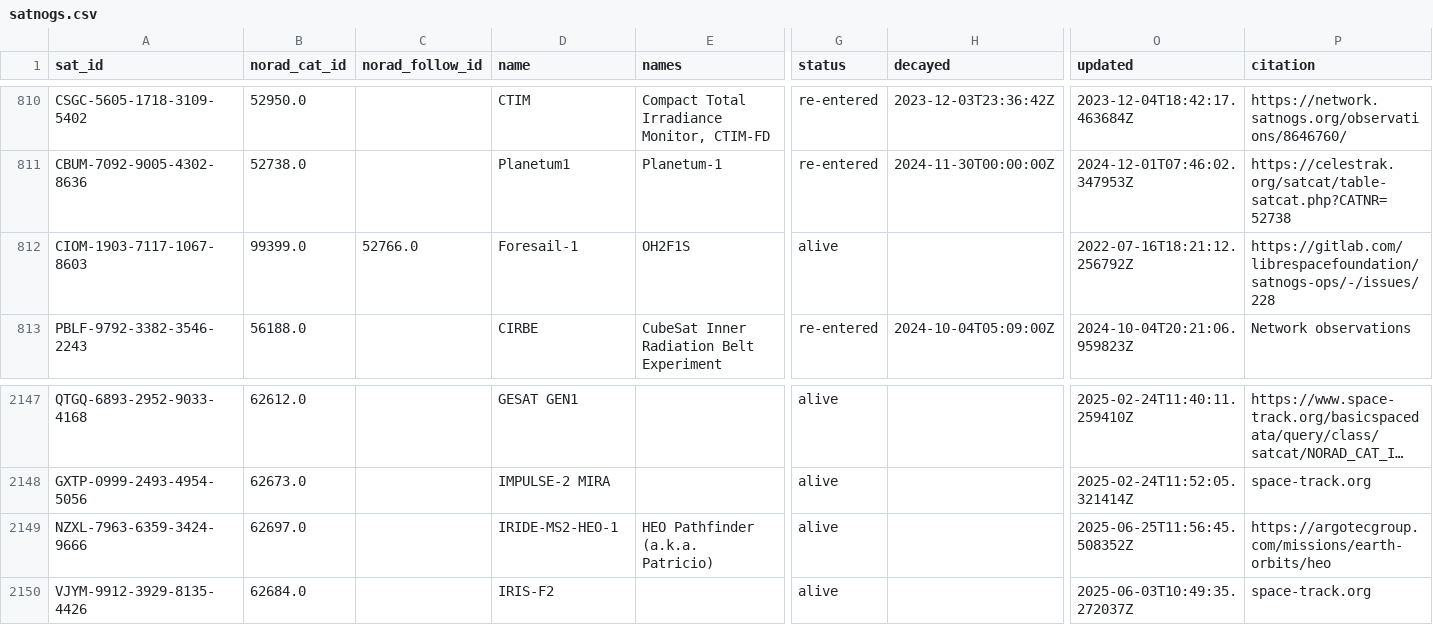
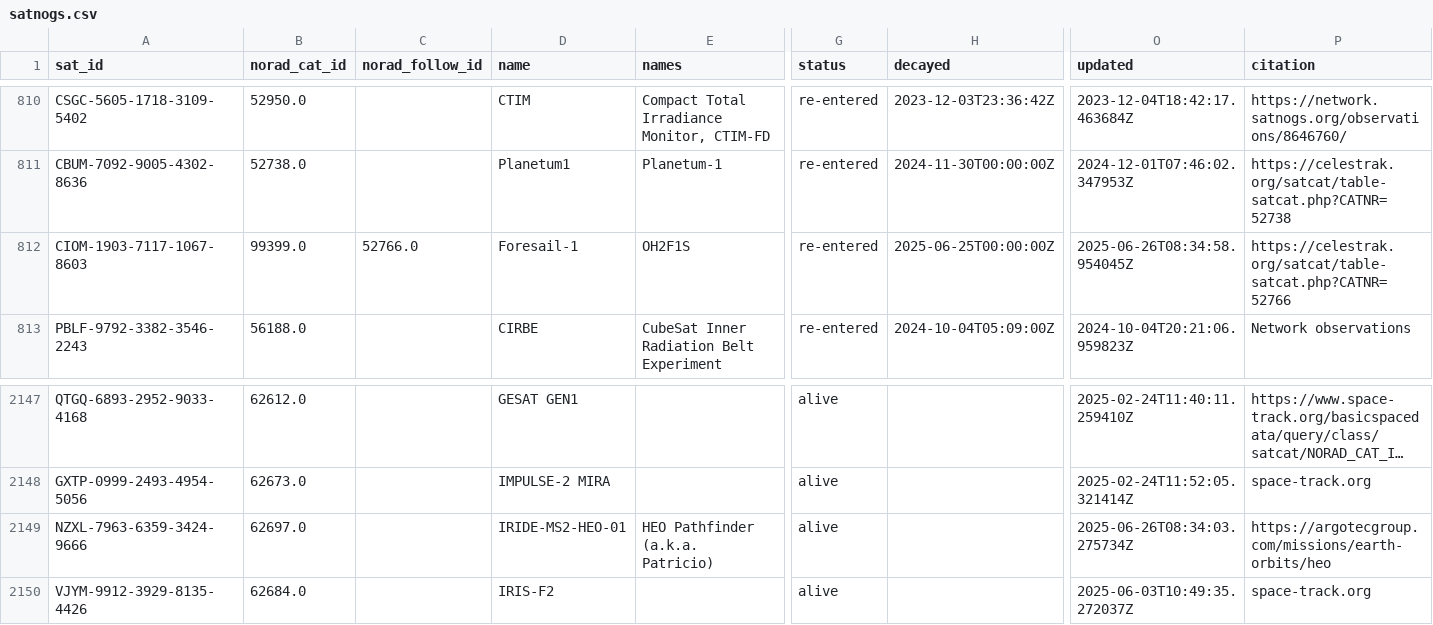
Before and after one commit to hyundotio/amateur-satellite-database, a CSV file: data/satnogs.csv, drawn as a sheet; only a part is shown, gaps mark what is left out; long unchanged cells end in …; the diff names each change by its address in the sheet, - before the commit and + after, or states it on an @@ line.

```diff
--- a/data/satnogs.csv
+++ b/data/satnogs.csv
-G812 (status): alive
+G812 (status): re-entered
-H812 (decayed): (empty)
+H812 (decayed): 2025-06-25T00:00:00Z
-O812 (updated): 2022-07-16T18:21:12.256792Z
+O812 (updated): 2025-06-26T08:34:58.954045Z
-P812 (citation): https://gitlab.com/librespacefoundation/satnogs-ops/-/issues/228
+P812 (citation): https://celestrak.org/satcat/table-satcat.php?CATNR=52766
-D2149 (name): IRIDE-MS2-HEO-1
+D2149 (name): IRIDE-MS2-HEO-01
-O2149 (updated): 2025-06-25T11:56:45.508352Z
+O2149 (updated): 2025-06-26T08:34:03.275734Z
```
Also changed, not shown: data/amsat-active-frequencies.csv, data/amsat-all-frequencies.csv, 3 other files.
